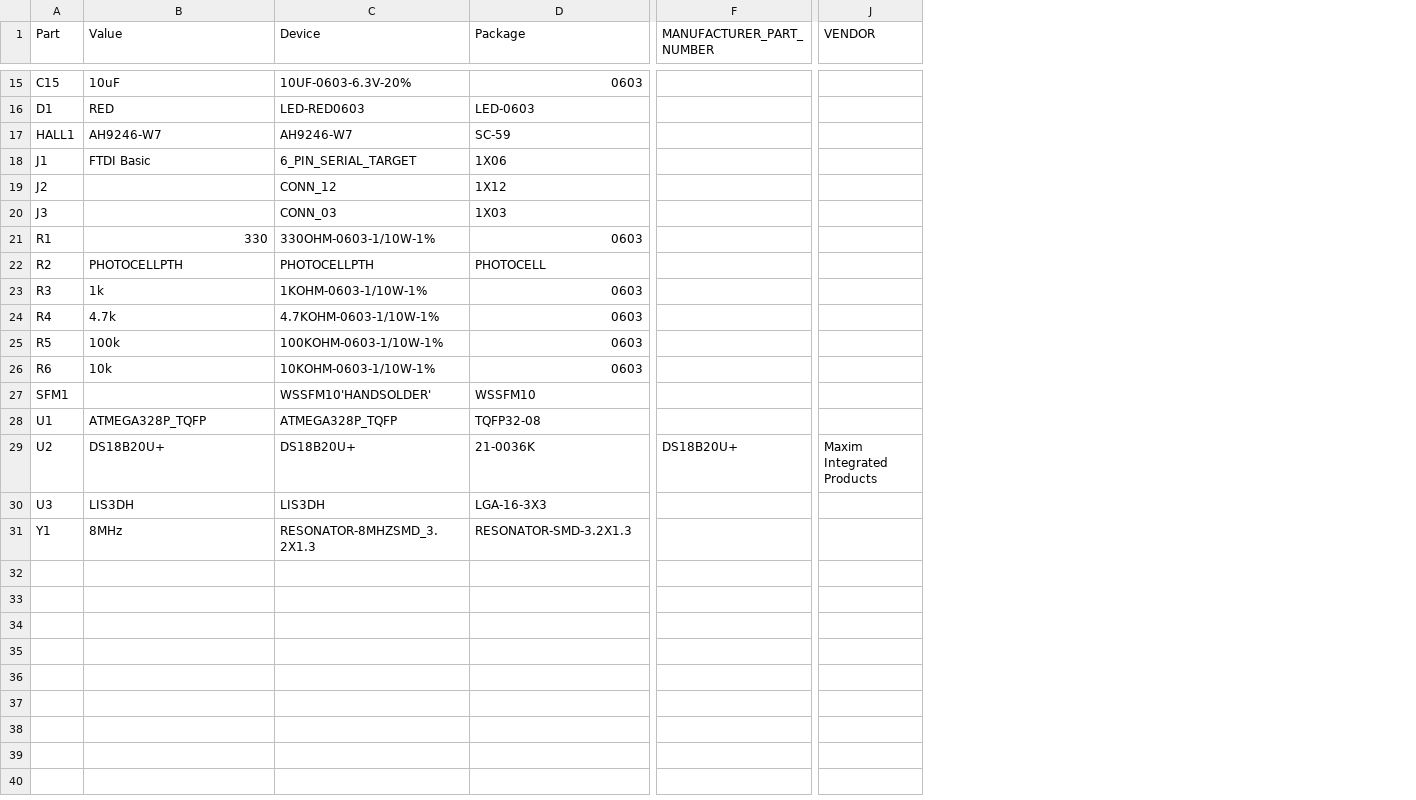
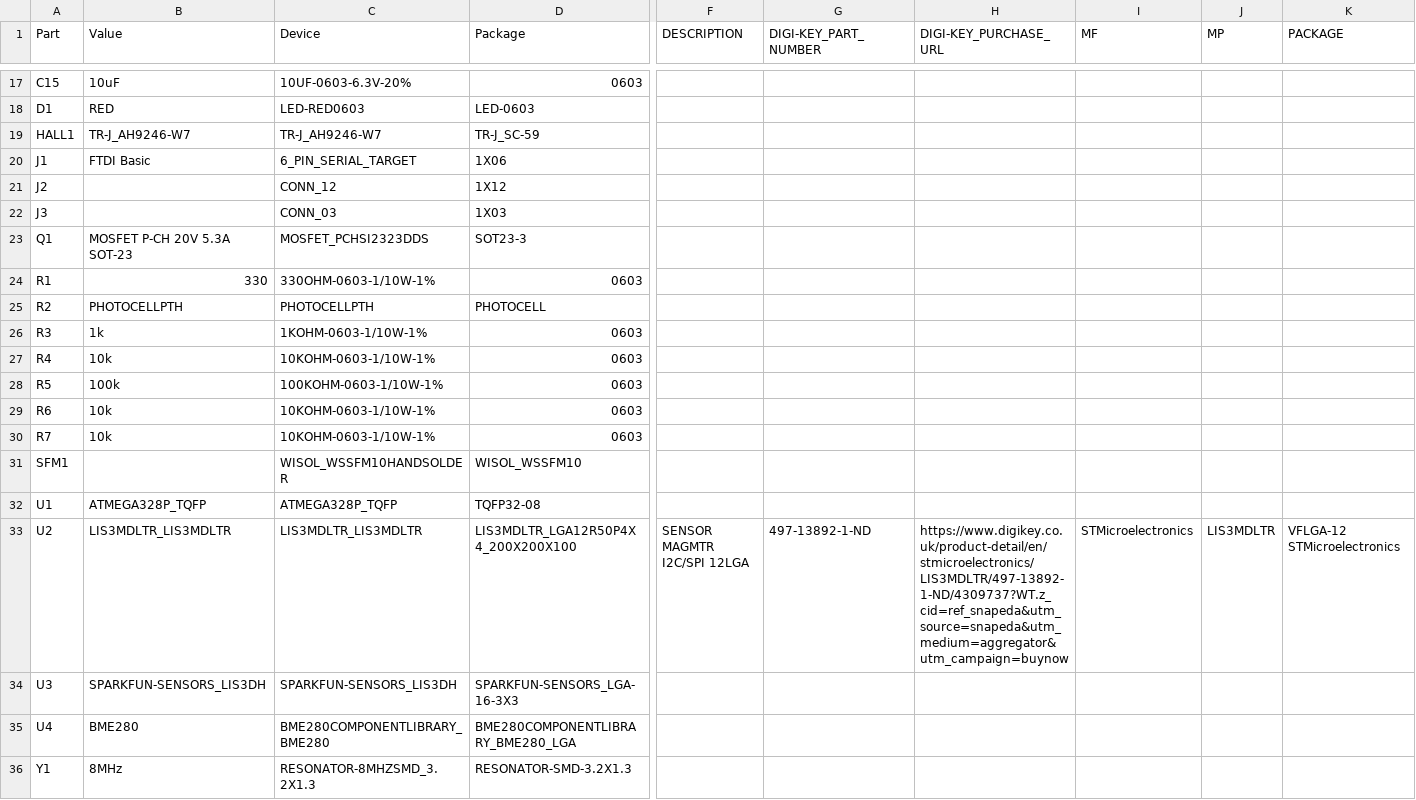
Before and after one commit to statts/siguino, a CSV file: eagle/Siguino/BOM.csv, drawn as a sheet; only a part is shown, gaps mark what is left out; removed rows and columns are numbered as before the commit, all else as after; rows hold the shown columns only; the diff covers the shown part only; the diff names each change by its address in the sheet, - before the commit and + after, or states it on an @@ line.

```diff
--- a/eagle/Siguino/BOM.csv
+++ b/eagle/Siguino/BOM.csv
-column F (MANUFACTURER_PART_NUMBER), row 29: DS18B20U+
+column F (DESCRIPTION), row 33: SENSOR MAGMTR I2C/SPI 12LGA
+column G (DIGI-KEY_PART_NUMBER), row 33: 497-13892-1-ND
+column H (DIGI-KEY_PURCHASE_URL), row 33: https://www.digikey.co.uk/product-detail/en/stmicroelectronics/LIS3MDLTR/497-13892-1-ND/4309737?WT.z_cid=ref_snapeda&utm_source=snapeda&utm_medium=aggregator&utm_campaign=buynow
+column I (MF), row 33: STMicroelectronics
+column J (MP), row 33: LIS3MDLTR
+column K (PACKAGE), row 33: VFLGA-12 STMicroelectronics
-column J (VENDOR), row 29: Maxim Integrated Products
-B19 (Value): AH9246-W7
+B19 (Value): TR-J_AH9246-W7
-C19 (Device): AH9246-W7
+C19 (Device): TR-J_AH9246-W7
-D19 (Package): SC-59
+D19 (Package): TR-J_SC-59
+row 23: Q1 | MOSFET P-CH 20V 5.3A SOT-23 | MOSFET_PCHSI2323DDS | SOT23-3
-B27 (Value): 4.7k
+B27 (Value): 10k
-C27 (Device): 4.7KOHM-0603-1/10W-1%
+C27 (Device): 10KOHM-0603-1/10W-1%
+row 30: R7 | 10k | 10KOHM-0603-1/10W-1% | 0603
-C31 (Device): WSSFM10'HANDSOLDER'
+C31 (Device): WISOL_WSSFM10HANDSOLDER
-D31 (Package): WSSFM10
+D31 (Package): WISOL_WSSFM10
-B33 (Value): DS18B20U+
+B33 (Value): LIS3MDLTR_LIS3MDLTR
-C33 (Device): DS18B20U+
+C33 (Device): LIS3MDLTR_LIS3MDLTR
-D33 (Package): 21-0036K
+D33 (Package): LIS3MDLTR_LGA12R50P4X4_200X200X100
-B34 (Value): LIS3DH
+B34 (Value): SPARKFUN-SENSORS_LIS3DH
-C34 (Device): LIS3DH
+C34 (Device): SPARKFUN-SENSORS_LIS3DH
-D34 (Package): LGA-16-3X3
+D34 (Package): SPARKFUN-SENSORS_LGA-16-3X3
+row 35: U4 | BME280 | BME280COMPONENTLIBRARY_BME280 | BME280COMPONENTLIBRARY_BME280_LGA
```
Also changed, not shown: 2 added rows and 8 edited cells elsewhere in this file, 2 other files.
